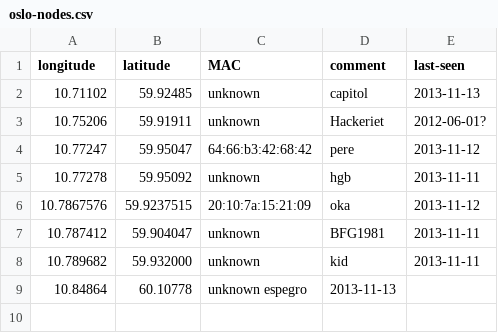
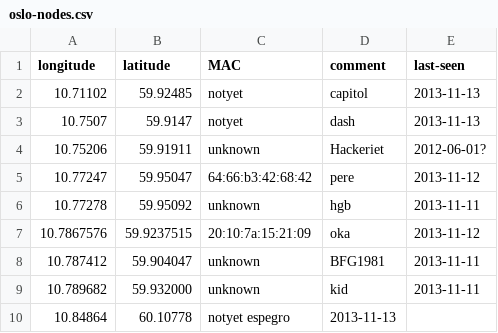
Before and after one commit to petterreinholdtsen/meshfx-node, a CSV file: oslo-nodes.csv, drawn as a sheet.

Commit message:
Another node.

```diff
--- a/oslo-nodes.csv
+++ b/oslo-nodes.csv
@@ -1,3 +1,4 @@
 longitude	latitude	MAC	comment	last-seen
-10.71102	59.92485	unknown	capitol	2013-11-13
+10.71102	59.92485	notyet	capitol	2013-11-13
+10.7507	59.9147	notyet	dash	2013-11-13
 10.75206	59.91911	unknown	Hackeriet	2012-06-01?
@@ -8,2 +9,2 @@ longitude	latitude	MAC	comment	last-seen
 10.789682	59.932000	unknown	kid	2013-11-11
-10.84864	60.10778	unknown espegro	2013-11-13
+10.84864	60.10778	notyet espegro	2013-11-13
```
